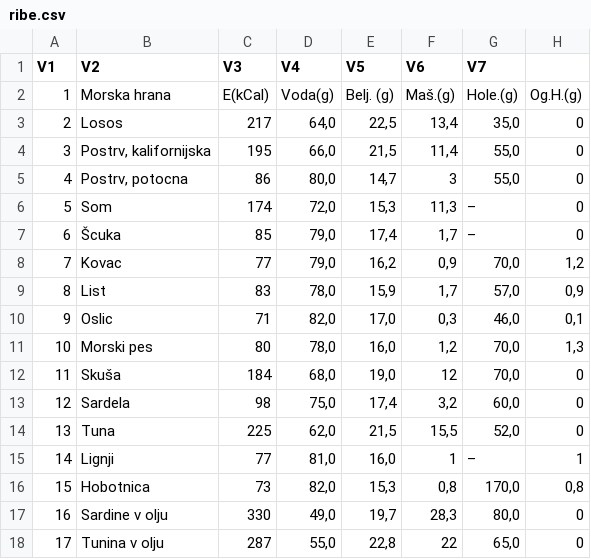
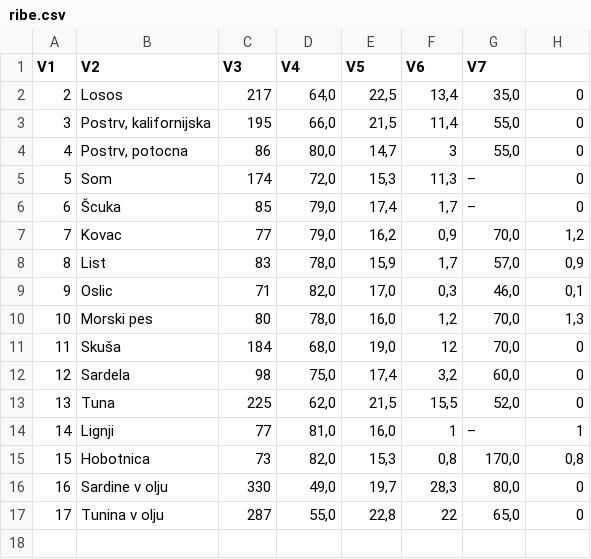
Before and after one commit to LeaTehovnik/krompir1, a CSV file: 2-podatki/ribe.csv, drawn as a sheet.

```diff
--- a/2-podatki/ribe.csv
+++ b/2-podatki/ribe.csv
@@ -1,3 +1,2 @@
 "V1";"V2";"V3";"V4";"V5";"V6";"V7"
-"1";"Morska hrana";"E(kCal)";"Voda(g)";"Belj. (g)";"Maš.(g)";"Hole.(g)";"Og.H.(g)"
 "2";"Losos";"217";"64,0";"22,5";"13,4";"35,0";"0"
```
Also changed, not shown: 2-podatki/meso.csv, 2-podatki/mlecni_izdelki.csv, 4 other files.
